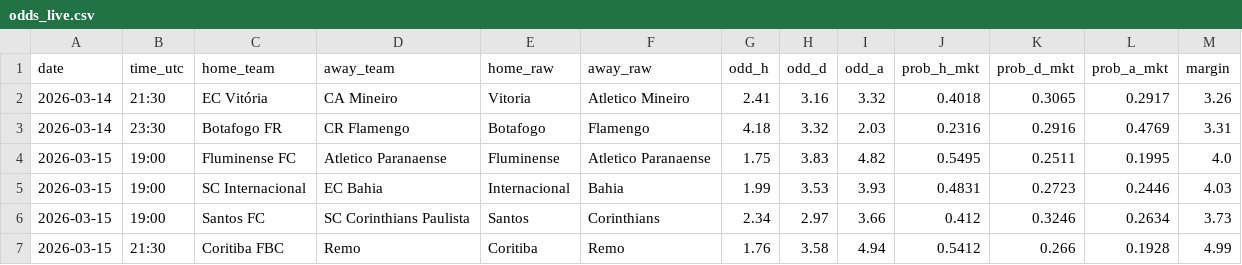
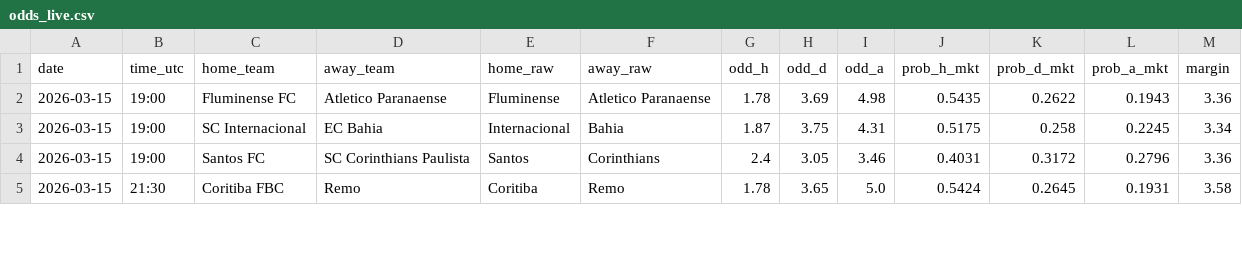
Before and after one commit to NyckzXD/FootballPredictor, a CSV file: scraping/data/external/odds_live.csv, drawn as a sheet; only a part is shown; the diff covers the shown part only.

```diff
--- a/scraping/data/external/odds_live.csv
+++ b/scraping/data/external/odds_live.csv
@@ -1,7 +1,5 @@
 date,time_utc,home_team,away_team,home_raw,away_raw,odd_h,odd_d,odd_a,prob_h_mkt,prob_d_mkt,prob_a_mkt,margin
-2026-03-14,21:30,EC Vitória,CA Mineiro,Vitoria,Atletico Mineiro,2.41,3.16,3.32,0.4018,0.3065,0.2917,3.26
-2026-03-14,23:30,Botafogo FR,CR Flamengo,Botafogo,Flamengo,4.18,3.32,2.03,0.2316,0.2916,0.4769,3.31
-2026-03-15,19:00,Fluminense FC,Atletico Paranaense,Fluminense,Atletico Paranaense,1.75,3.83,4.82,0.5495,0.2511,0.1995,4.0
-2026-03-15,19:00,SC Internacional,EC Bahia,Internacional,Bahia,1.99,3.53,3.93,0.4831,0.2723,0.2446,4.03
-2026-03-15,19:00,Santos FC,SC Corinthians Paulista,Santos,Corinthians,2.34,2.97,3.66,0.412,0.3246,0.2634,3.73
-2026-03-15,21:30,Coritiba FBC,Remo,Coritiba,Remo,1.76,3.58,4.94,0.5412,0.266,0.1928,4.99
+2026-03-15,19:00,Fluminense FC,Atletico Paranaense,Fluminense,Atletico Paranaense,1.78,3.69,4.98,0.5435,0.2622,0.1943,3.36
+2026-03-15,19:00,SC Internacional,EC Bahia,Internacional,Bahia,1.87,3.75,4.31,0.5175,0.258,0.2245,3.34
+2026-03-15,19:00,Santos FC,SC Corinthians Paulista,Santos,Corinthians,2.4,3.05,3.46,0.4031,0.3172,0.2796,3.36
+2026-03-15,21:30,Coritiba FBC,Remo,Coritiba,Remo,1.78,3.65,5.0,0.5424,0.2645,0.1931,3.58
```
Also changed, not shown: 27 edited cells elsewhere in this file, scraping/data/external/value_bets.csv, scraping/data/processed/simulacao_2026.csv, 8 other files.
